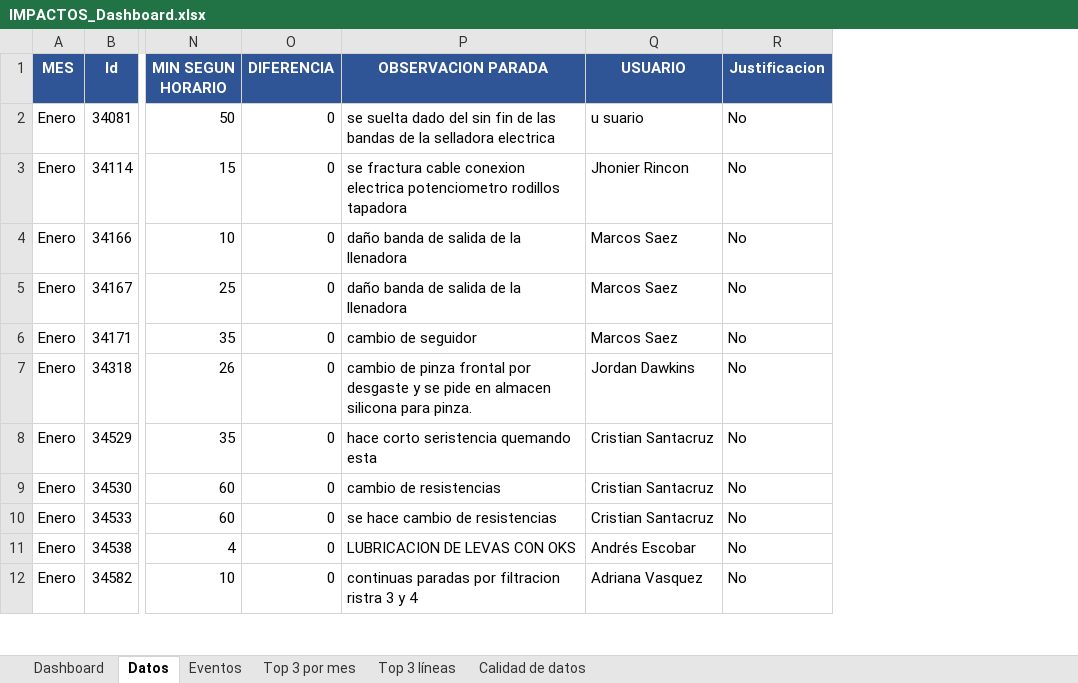
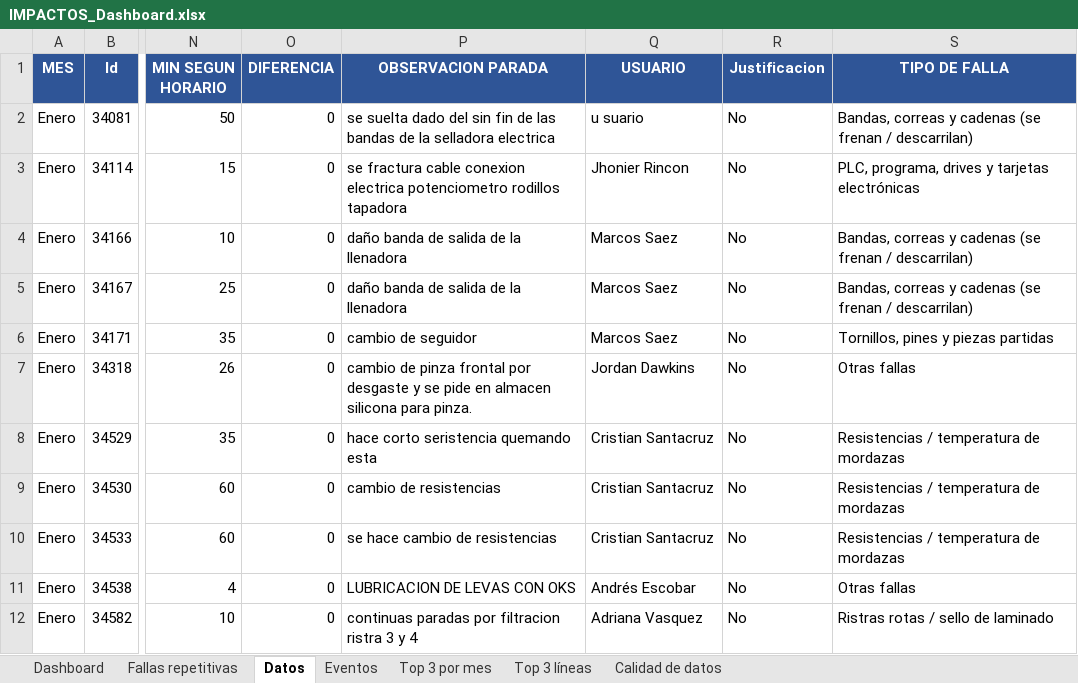
Before and after one commit to Eider0124/PROYECTO, an Excel workbook: IMPACTOS_Dashboard.xlsx, sheet Datos, drawn as a sheet; only a part is shown, gaps mark what is left out; values as stored, in another font and other column widths than the file's, no borders; charts and pictures not drawn; the diff names each change by its address in the sheet, - before the commit and + after, or states it on an @@ line.

```diff
--- a/IMPACTOS_Dashboard.xlsx (sheet Datos)
+++ b/IMPACTOS_Dashboard.xlsx (sheet Datos)
+sheet tab: Fallas repetitivas
+column S (TIPO DE FALLA), rows 2-12: Bandas, correas y cadenas (se frenan / descarrilan) | PLC, programa, drives y tarjetas electrónicas | Bandas, correas y cadenas (se frenan / descarrilan) | Bandas, correas y cadenas (se frenan / descarrilan) | Tornillos, pines y piezas partidas | Otras fallas | Resistencias / temperatura de mordazas | Resistencias / temperatura de mordazas | Resistencias / temperatura de mordazas | Otras fallas | Ristras rotas / sello de laminado
```
Also changed, not shown: charts or pictures.
